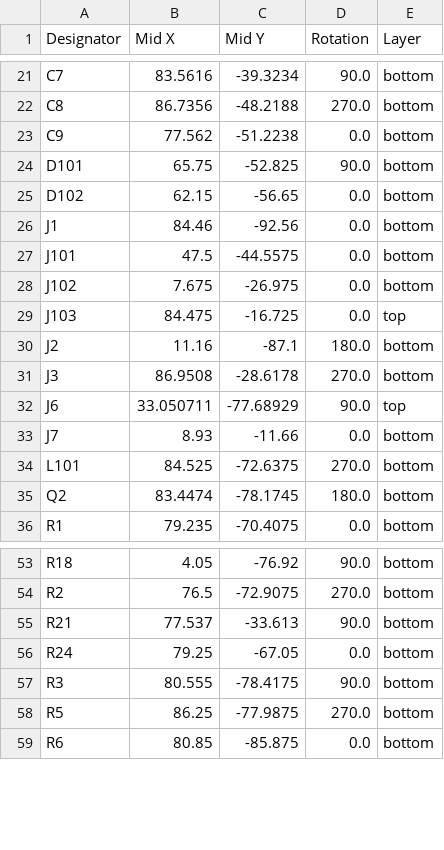
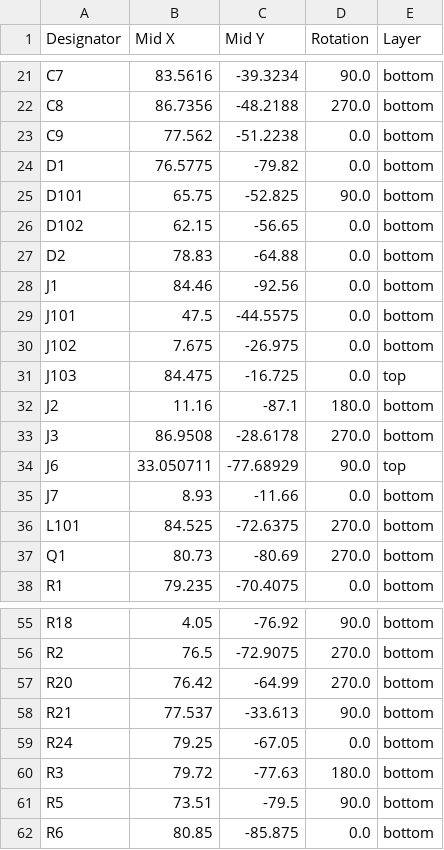
Before and after one commit to afonsus1997/Inercia-floppy-badge, a CSV file: Hardware/mod-badge-inercia/production/positions.csv, drawn as a sheet; only a part is shown, gaps mark what is left out.

```diff
--- a/Hardware/mod-badge-inercia/production/positions.csv
+++ b/Hardware/mod-badge-inercia/production/positions.csv
@@ -23,4 +23,6 @@ C8,86.7356,-48.2188,270.0,bottom
 C9,77.562,-51.2238,0.0,bottom
+D1,76.5775,-79.82,0.0,bottom
 D101,65.75,-52.825,90.0,bottom
 D102,62.15,-56.65,0.0,bottom
+D2,78.83,-64.88,0.0,bottom
 J1,84.46,-92.56,0.0,bottom
@@ -34,3 +36,3 @@ J7,8.93,-11.66,0.0,bottom
 L101,84.525,-72.6375,270.0,bottom
-Q2,83.4474,-78.1745,180.0,bottom
+Q1,80.73,-80.69,270.0,bottom
 R1,79.235,-70.4075,0.0,bottom
@@ -54,6 +56,7 @@ R18,4.05,-76.92,90.0,bottom
 R2,76.5,-72.9075,270.0,bottom
+R20,76.42,-64.99,270.0,bottom
 R21,77.537,-33.613,90.0,bottom
 R24,79.25,-67.05,0.0,bottom
-R3,80.555,-78.4175,90.0,bottom
-R5,86.25,-77.9875,270.0,bottom
+R3,79.72,-77.63,180.0,bottom
+R5,73.51,-79.5,90.0,bottom
 R6,80.85,-85.875,0.0,bottom
```
Also changed, not shown: Hardware/mod-badge-inercia/production/bom.csv, Hardware/mod-badge-inercia/production/designators.csv, 6 other files.
